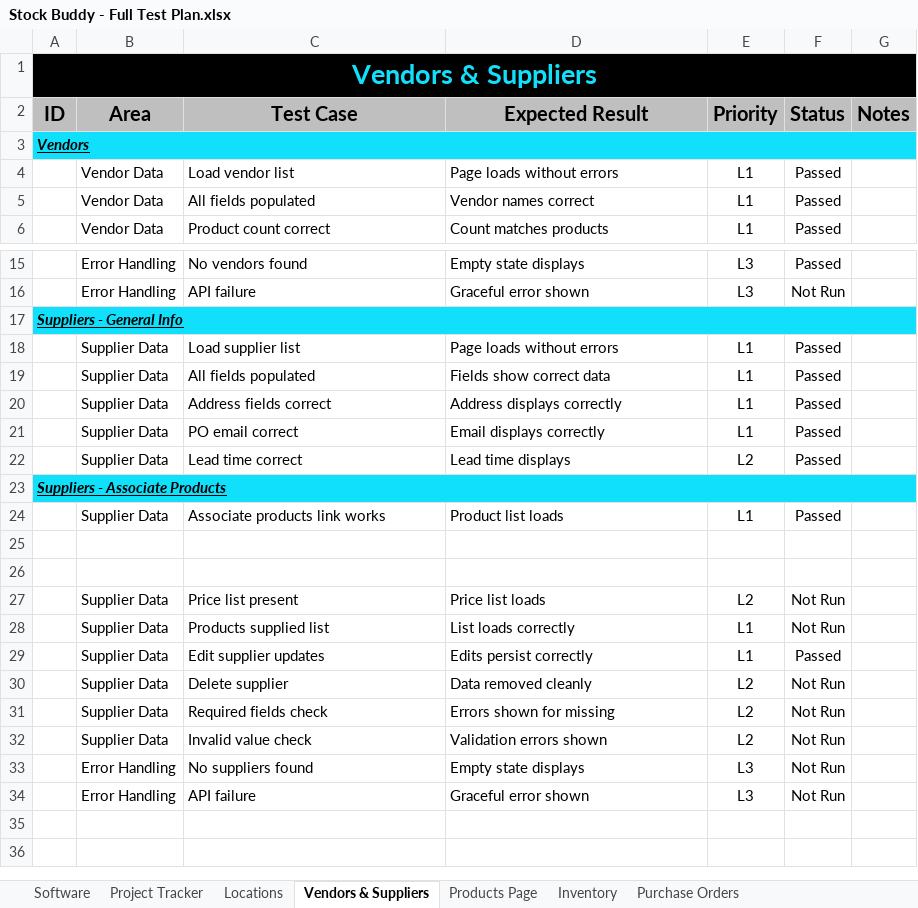
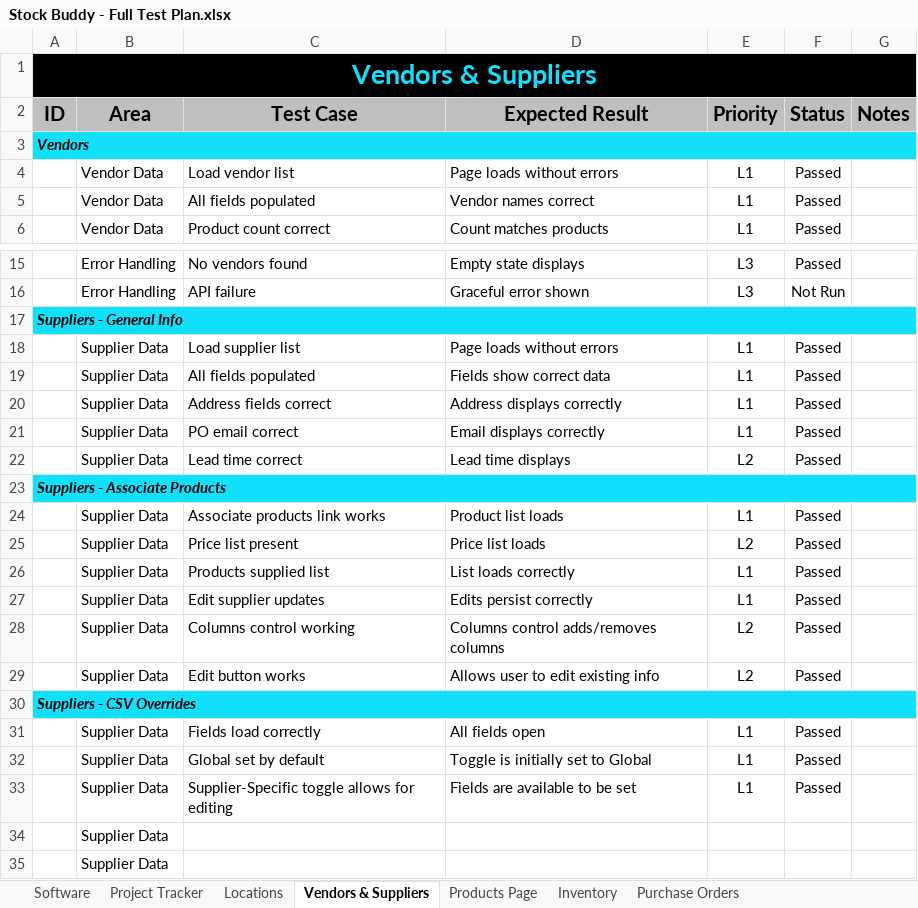
Before and after one commit to B-Gillon/Stock-Buddy-Dev, an Excel workbook: doc/Stock Buddy - Full Test Plan.xlsx, sheet Vendors & Suppliers, drawn as a sheet; only a part is shown, gaps mark what is left out; values as stored, in another font and other column widths than the file's, no borders; conditional formats not drawn; removed rows and columns are numbered as before the commit, all else as after; the diff names each change by its address in the sheet, - before the commit and + after, or states it on an @@ line.

```diff
--- a/doc/Stock Buddy - Full Test Plan.xlsx (sheet Vendors & Suppliers)
+++ b/doc/Stock Buddy - Full Test Plan.xlsx (sheet Vendors & Suppliers)
-A3 underline: on
+A3 underline: off
-A17 underline: on
+A17 underline: off
-A23 underline: on
+A23 underline: off
-row 25: (empty)
-row 26: (empty)
-F25:F26 (Status): Not Run
+F25:F26 (Status): Passed
-row 30:  | Supplier Data | Delete supplier | Data removed cleanly | L2 | Not Run
-row 31:  | Supplier Data | Required fields check | Errors shown for missing | L2 | Not Run
-row 32:  | Supplier Data | Invalid value check | Validation errors shown | L2 | Not Run
-row 33:  | Error Handling | No suppliers found | Empty state displays | L3 | Not Run
-row 34:  | Error Handling | API failure | Graceful error shown | L3 | Not Run
+row 28:  | Supplier Data | Columns control working | Columns control adds/removes columns | L2 | Passed
+row 29:  | Supplier Data | Edit button works | Allows user to edit existing info | L2 | Passed
+row 30: Suppliers - CSV Overrides
+row 31:  | Supplier Data | Fields load correctly | All fields open | L1 | Passed
+row 32:  | Supplier Data | Global set by default | Toggle is initially set to Global | L1 | Passed
+row 33:  | Supplier Data | Supplier-Specific toggle allows for editing | Fields are available to be set | L1 | Passed
+row 34:  | Supplier Data
+row 35:  | Supplier Data
```
Also changed, not shown: sheet Purchase Orders, sheet Locations, 4 other files.
